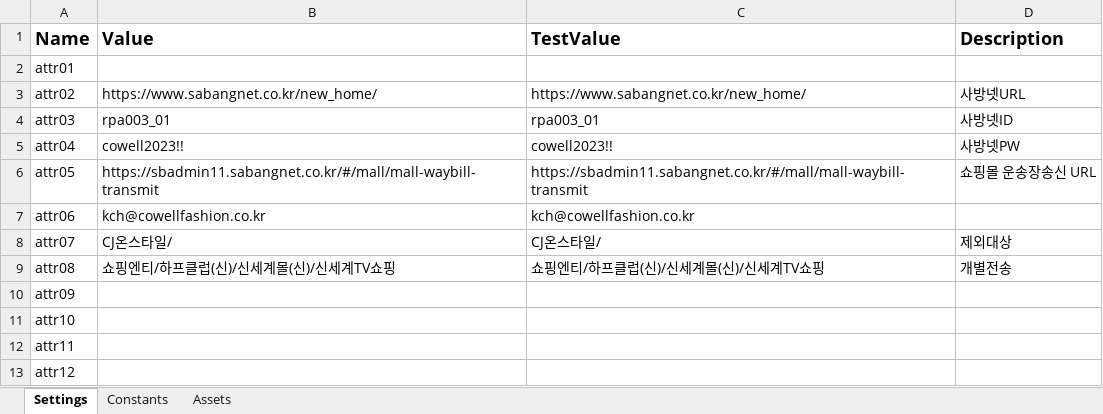
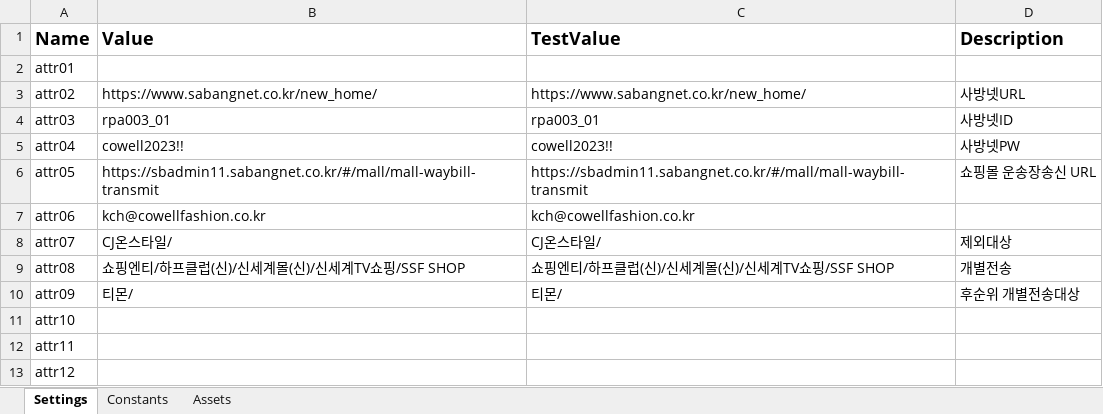
Before and after one commit to brandonKr/uipath2, an Excel workbook: Data/Config.xlsx, sheet Settings, drawn as a sheet; only a part is shown; values as stored, in another font and other column widths than the file's, no borders; the diff names each change by its address in the sheet, - before the commit and + after, or states it on an @@ line.

```diff
--- a/Data/Config.xlsx (sheet Settings)
+++ b/Data/Config.xlsx (sheet Settings)
-B9 (Value): 쇼핑엔티/하프클럽(신)/신세계몰(신)/신세계TV쇼핑
+B9 (Value): 쇼핑엔티/하프클럽(신)/신세계몰(신)/신세계TV쇼핑/SSF SHOP
-C9 (TestValue): 쇼핑엔티/하프클럽(신)/신세계몰(신)/신세계TV쇼핑
+C9 (TestValue): 쇼핑엔티/하프클럽(신)/신세계몰(신)/신세계TV쇼핑/SSF SHOP
-B10 (Value): (empty)
+B10 (Value): 티몬/
-C10 (TestValue): (empty)
+C10 (TestValue): 티몬/
-D10 (Description): (empty)
+D10 (Description): 후순위 개별전송대상
```
Also changed, not shown: 12 other files.
